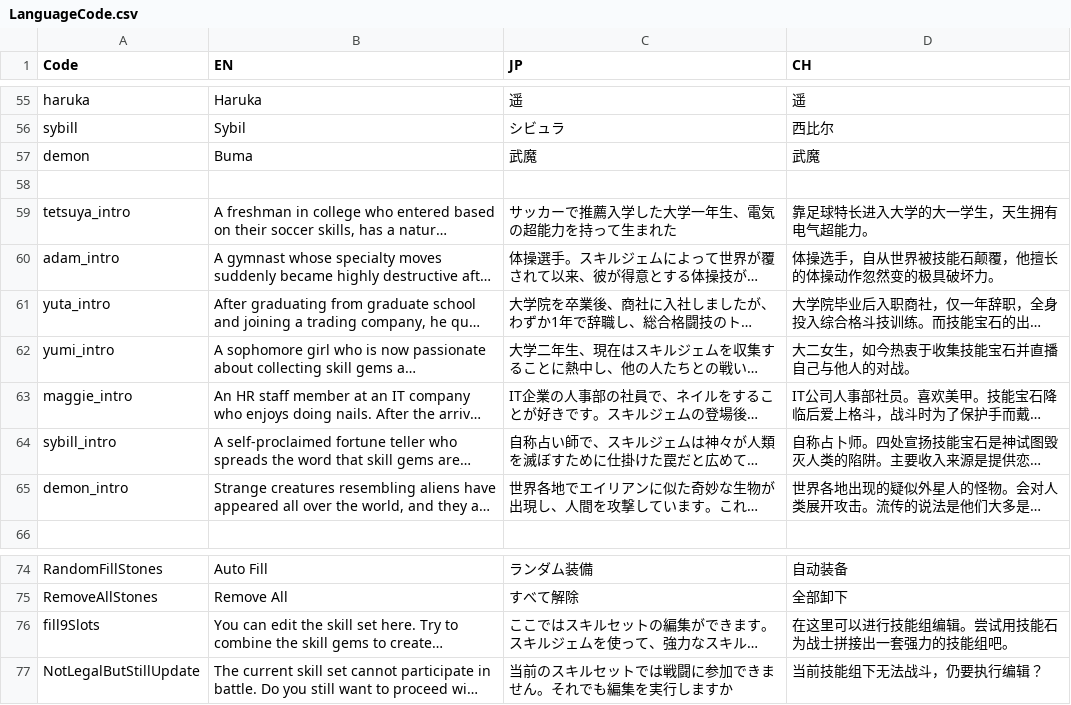
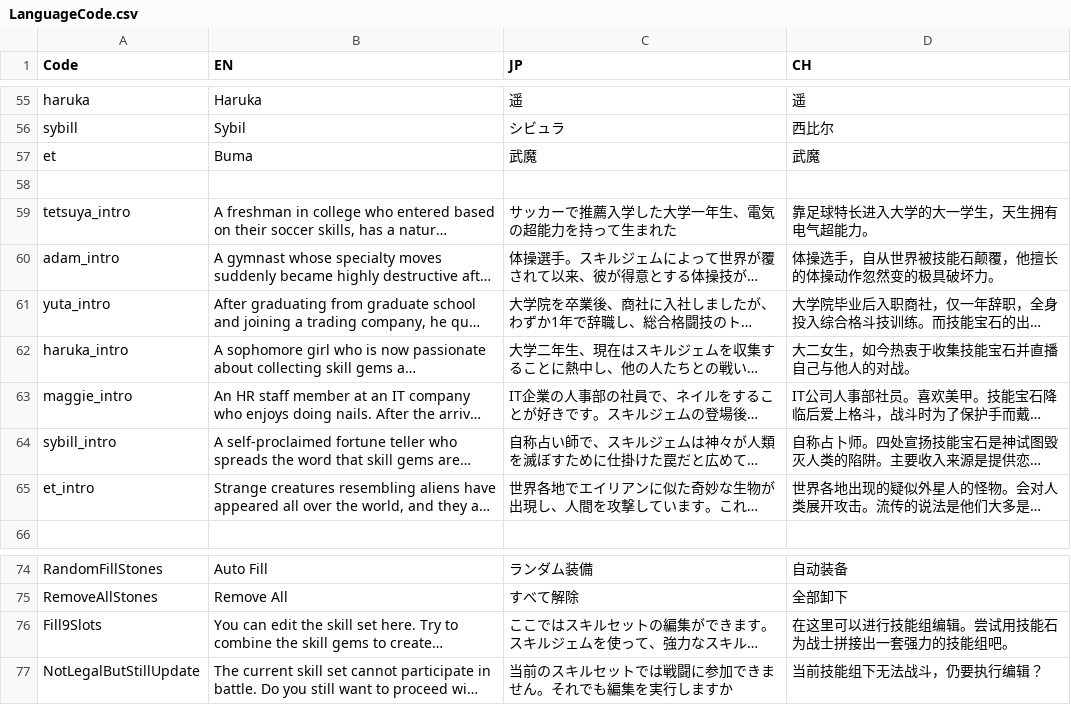
Before and after one commit to bodacheng/MComat, a CSV file: Assets/ExternalAssets/Config/LanguageCode.csv, drawn as a sheet; only a part is shown, gaps mark what is left out; long unchanged cells end in …; the diff names each change by its address in the sheet, - before the commit and + after, or states it on an @@ line.

```diff
--- a/Assets/ExternalAssets/Config/LanguageCode.csv
+++ b/Assets/ExternalAssets/Config/LanguageCode.csv
-A57 (Code): demon
+A57 (Code): et
-A62 (Code): yumi_intro
+A62 (Code): haruka_intro
-A65 (Code): demon_intro
+A65 (Code): et_intro
-A76 (Code): fill9Slots
+A76 (Code): Fill9Slots
```
Also changed, not shown: 7 other files.
